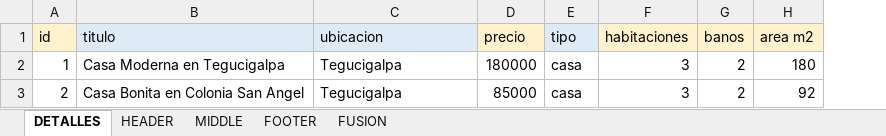
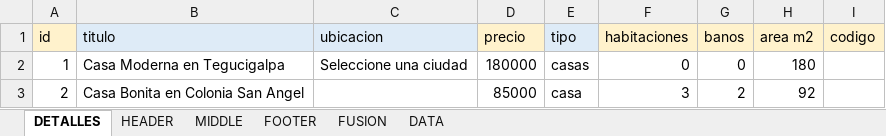
Before and after one commit to jorgeguillenjr/Multiservice, an Excel workbook: documentos/inmuebles.xlsx, sheet DETALLES, drawn as a sheet; only a part is shown; values as stored, in another font and other column widths than the file's, no borders; the diff names each change by its address in the sheet, - before the commit and + after, or states it on an @@ line.

```diff
--- a/documentos/inmuebles.xlsx (sheet DETALLES)
+++ b/documentos/inmuebles.xlsx (sheet DETALLES)
+sheet tab: DATA
+column I (codigo), empty
-C2 (ubicacion): Tegucigalpa
+C2 (ubicacion): Seleccione una ciudad
-E2 (tipo): casa
+E2 (tipo): casas
-F2 (habitaciones): 3
+F2 (habitaciones): 0
-G2 (banos): 2
+G2 (banos): 0
-C3 (ubicacion): Tegucigalpa
+C3 (ubicacion): (empty)
```
Also changed, not shown: sheet FOOTER, sheet FUSION, sheet HEADER, formulas that keep their value, 5 other files.
